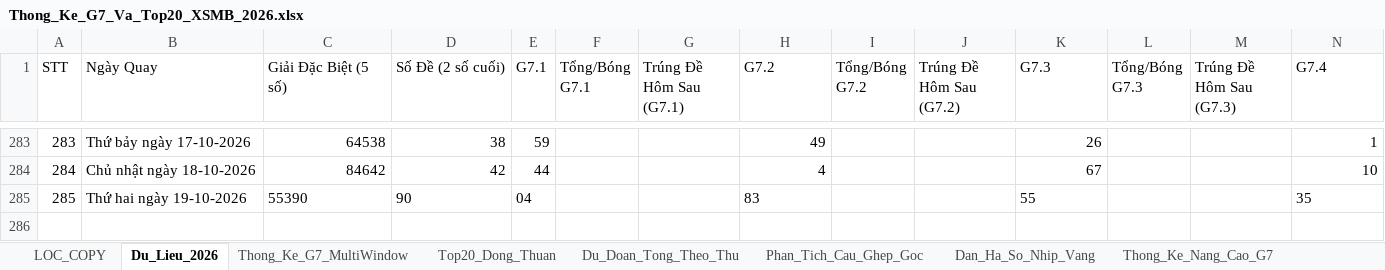
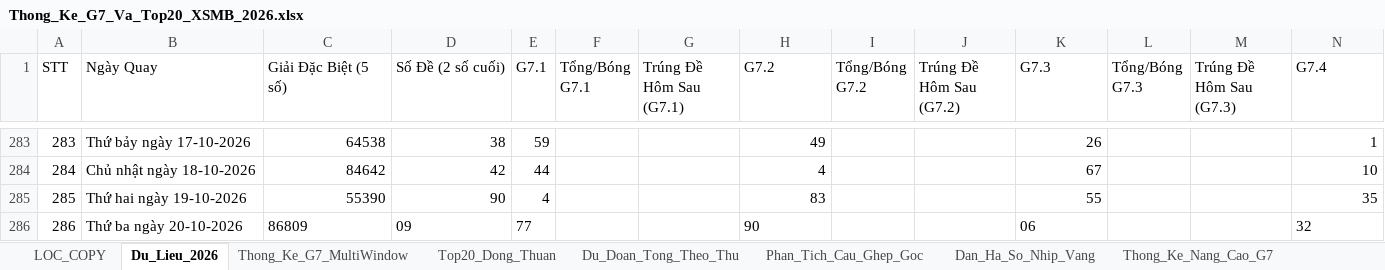
Before and after one commit to happiness2286-dot/57_up_to_75, an Excel workbook: Thong_Ke_G7_Va_Top20_XSMB_2026.xlsx, sheet Du_Lieu_2026, drawn as a sheet; only a part is shown, gaps mark what is left out; values as stored, in another font and other column widths than the file's, no borders; rows hold the shown columns only; the diff names each change by its address in the sheet, - before the commit and + after, or states it on an @@ line.

Commit message:
auto: Cap nhat ket qua XSMB ngay 20/10/2026 18:35 & cache-busting

```diff
--- a/Thong_Ke_G7_Va_Top20_XSMB_2026.xlsx (sheet Du_Lieu_2026)
+++ b/Thong_Ke_G7_Va_Top20_XSMB_2026.xlsx (sheet Du_Lieu_2026)
-C285:D285 alignment: left
+C285:D285 alignment: right
-E285 (G7.1): 04
+E285 (G7.1): 4
-H285 alignment: left
+H285 alignment: right
-K285 alignment: left
+K285 alignment: right
-N285 alignment: left
+N285 alignment: right
+row 286: 286 | Thứ ba ngày 20-10-2026 | 86809 | 09 | 77 |  |  | 90 |  |  | 06 |  |  | 32
```
Also changed, not shown: 6 other files.
